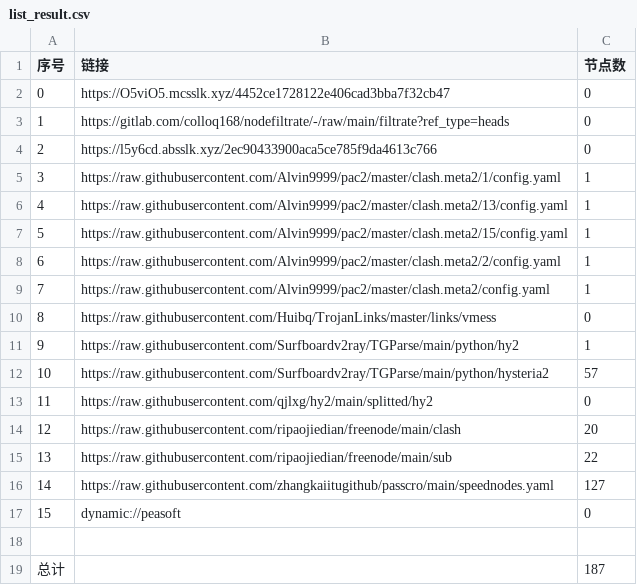
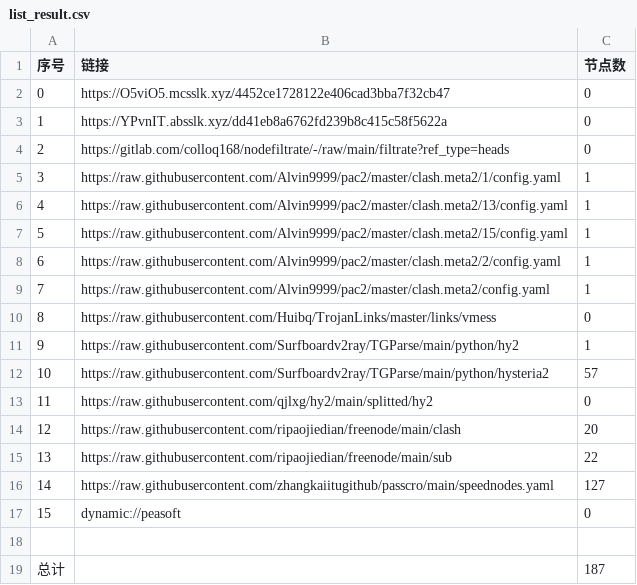
Before and after one commit to zmei19881989/AutoMergePublicNodes, a CSV file: list_result.csv, drawn as a sheet.

```diff
--- a/list_result.csv
+++ b/list_result.csv
@@ -2,4 +2,4 @@
 0,https://O5viO5.mcsslk.xyz/4452ce1728122e406cad3bba7f32cb47,0
-1,https://gitlab.com/colloq168/nodefiltrate/-/raw/main/filtrate?ref_type=heads,0
-2,https://l5y6cd.absslk.xyz/2ec90433900aca5ce785f9da4613c766,0
+1,https://YPvnIT.absslk.xyz/dd41eb8a6762fd239b8c415c58f5622a,0
+2,https://gitlab.com/colloq168/nodefiltrate/-/raw/main/filtrate?ref_type=heads,0
 3,https://raw.githubusercontent.com/Alvin9999/pac2/master/clash.meta2/1/config.yaml,1
```
Also changed, not shown: 5 other files.
